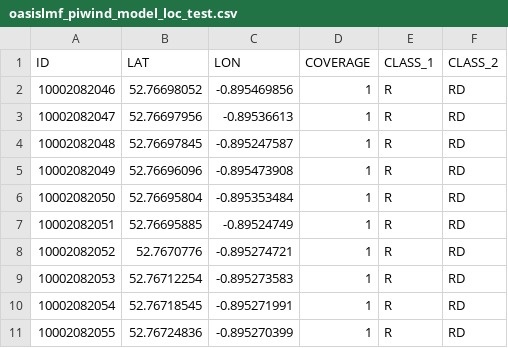
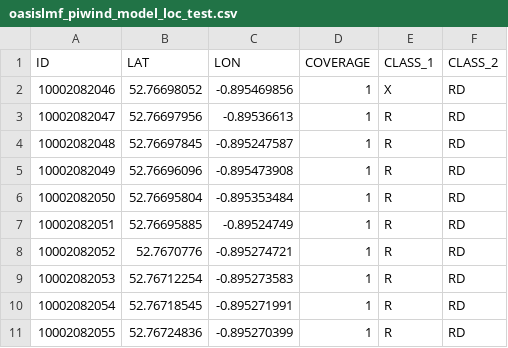
Before and after one commit to OasisLMF/OasisPiWind, a CSV file: keys_data/PiWind/oasislmf_piwind_model_loc_test.csv, drawn as a sheet.

Commit message:
Fix merge conflict in PiWind source loc.

```diff
--- a/keys_data/PiWind/oasislmf_piwind_model_loc_test.csv
+++ b/keys_data/PiWind/oasislmf_piwind_model_loc_test.csv
@@ -1,3 +1,3 @@
 ID,LAT,LON,COVERAGE,CLASS_1,CLASS_2
-10002082046,52.76698052,-0.895469856,1,R,RD
+10002082046,52.76698052,-0.895469856,1,X,RD
 10002082047,52.76697956,-0.89536613,1,R,RD
```
Also changed, not shown: 3 other files.
